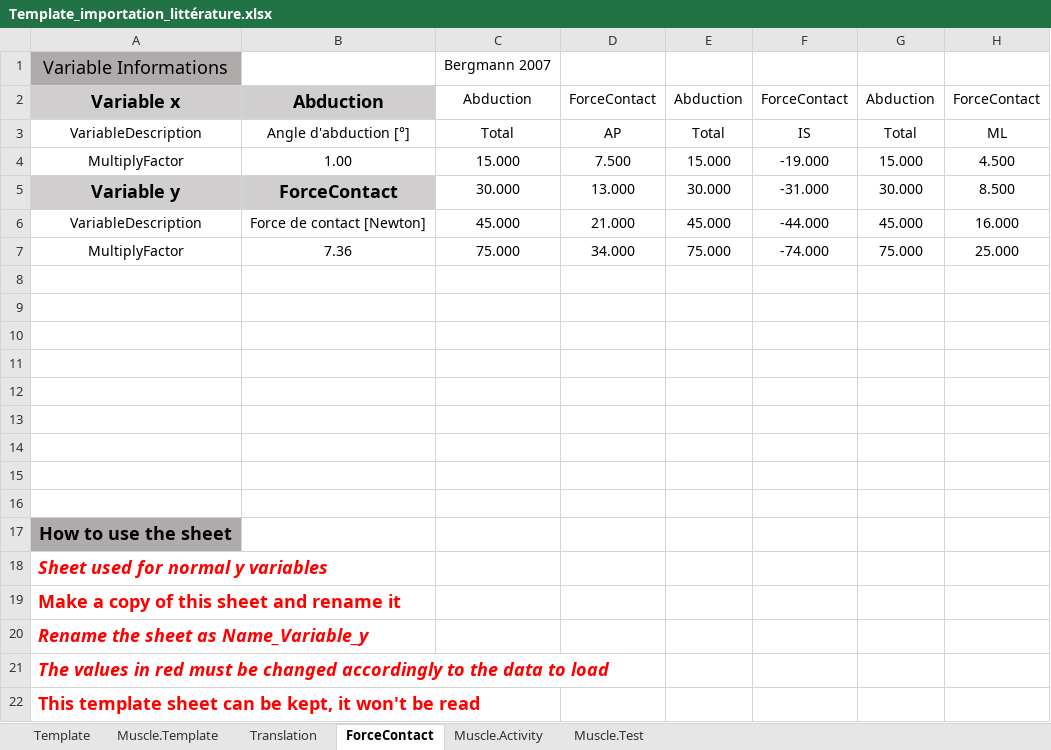
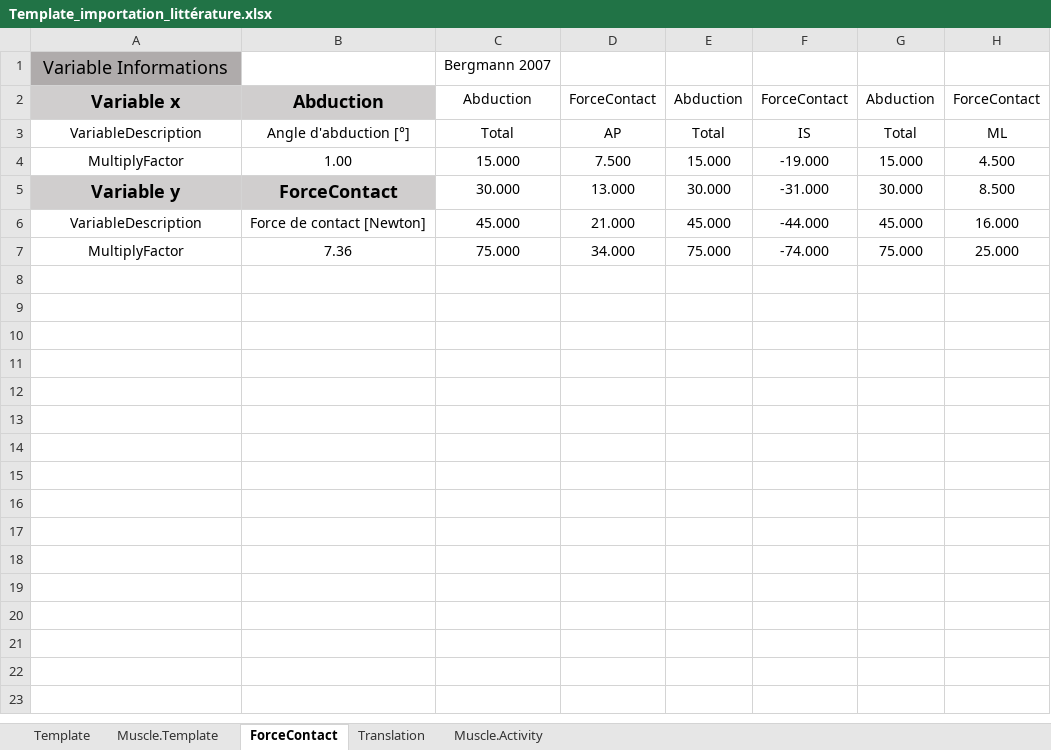
Before and after one commit to dansoyeux/Anybody_Package, an Excel workbook: Template/Template_importation_littérature.xlsx, sheet ForceContact, drawn as a sheet; values as stored, in another font and other column widths than the file's, no borders; the diff names each change by its address in the sheet, - before the commit and + after, or states it on an @@ line.

```diff
--- a/Template/Template_importation_littérature.xlsx (sheet ForceContact)
+++ b/Template/Template_importation_littérature.xlsx (sheet ForceContact)
-sheet tab: Muscle.Test
@@ sheet tab order changed: Template | Muscle.Template | ForceContact | Translation | Muscle.Activity @@
-row 8: (empty)
-row 9: (empty)
-row 10: (empty)
-row 11: (empty)
-row 12: (empty)
-row 13: (empty)
-row 14: (empty)
-row 15: (empty)
-row 16: (empty)
-row 17: How to use the sheet
-row 18: Sheet used for normal y variables
-row 19: Make a copy of this sheet and rename it
-row 20: Rename the sheet as Name_Variable_y
-row 21: The values in red must be changed accordingly to the data to load
-row 22: This template sheet can be kept, it won't be read
```
Also changed, not shown: sheet Template, sheet Muscle.Template, 10 other files.
